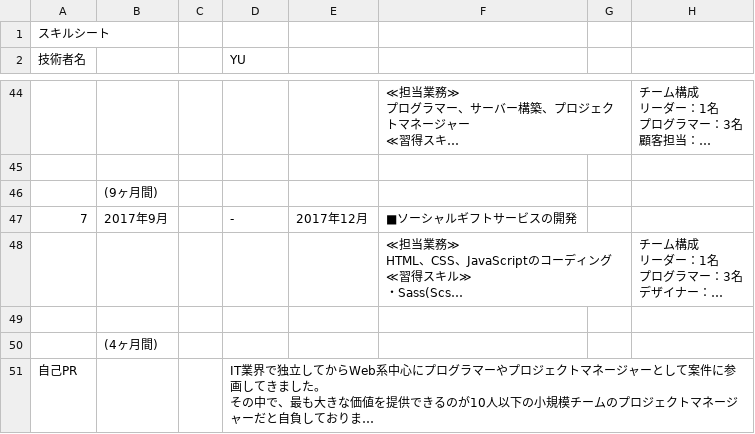
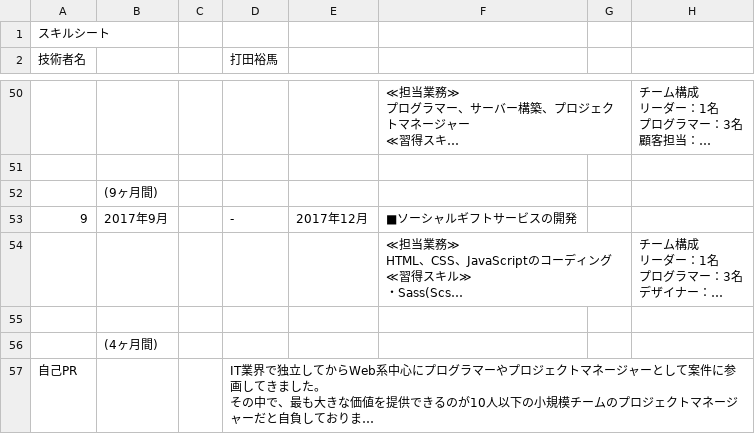
Before and after one commit to uchidayuma/wellness-uchida-link, a CSV file: docs/打田裕馬スキルシート配布用 - 02. スキル記入シート.csv (was docs/打田裕馬スキルシート.csv), drawn as a sheet; only a part is shown, gaps mark what is left out; long unchanged cells end in …; addresses are those after the commit; the diff covers the shown part only; the diff names each change by its address in the sheet, - before the commit and + after, or states it on an @@ line.

```diff
--- a/docs/打田裕馬スキルシート.csv
+++ b/docs/打田裕馬スキルシート配布用 - 02. スキル記入シート.csv
-D2: YU
+D2: 打田裕馬
-A53 (技術者名): 7
+A53 (技術者名): 9
```
Also changed, not shown: 11 added rows, 5 removed rows and 18 edited cells elsewhere in this file, 12 other files.
